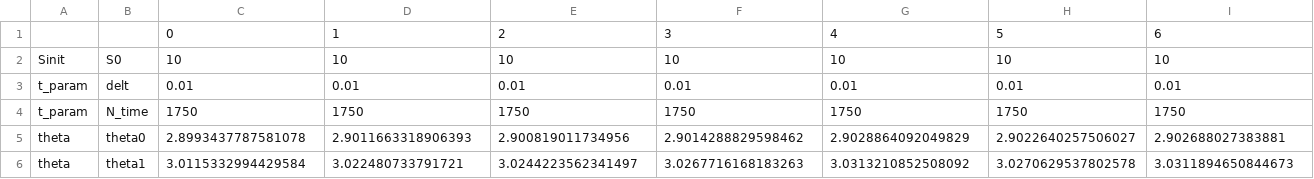
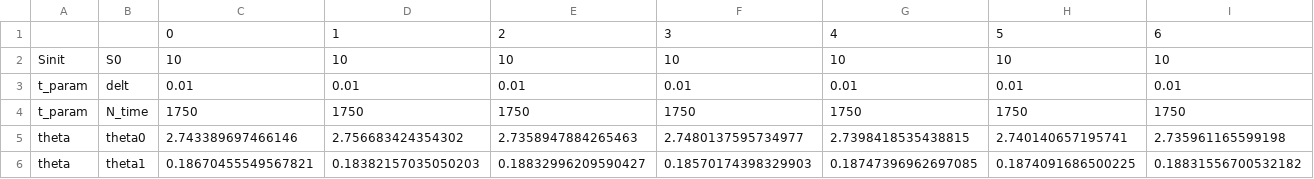
Before and after one commit to kyunghyukkim/abc, a CSV file: ParticleTest.csv, drawn as a sheet; only a part is shown; the diff covers the shown part only; the diff names each change by its address in the sheet, - before the commit and + after, or states it on an @@ line.

```diff
--- a/ParticleTest.csv
+++ b/ParticleTest.csv
-C5: 2.8993437787581078
+C5: 2.743389697466146
-D5: 2.9011663318906393
+D5: 2.756683424354302
-E5: 2.900819011734956
+E5: 2.7358947884265463
-F5: 2.9014288829598462
+F5: 2.7480137595734977
-G5: 2.9028864092049829
+G5: 2.7398418535438815
-H5: 2.9022640257506027
+H5: 2.740140657195741
-I5: 2.902688027383881
+I5: 2.735961165599198
-C6: 3.0115332994429584
+C6: 0.18670455549567821
-D6: 3.022480733791721
+D6: 0.18382157035050203
-E6: 3.0244223562341497
+E6: 0.18832996209590427
-F6: 3.0267716168183263
+F6: 0.18570174398329903
-G6: 3.0313210852508092
+G6: 0.18747396962697085
-H6: 3.0270629537802578
+H6: 0.1874091686500225
-I6: 3.0311894650844673
+I6: 0.18831556700532182
```
Also changed, not shown: 6 edited cells elsewhere in this file, CtoPy.csv, 4 other files.
